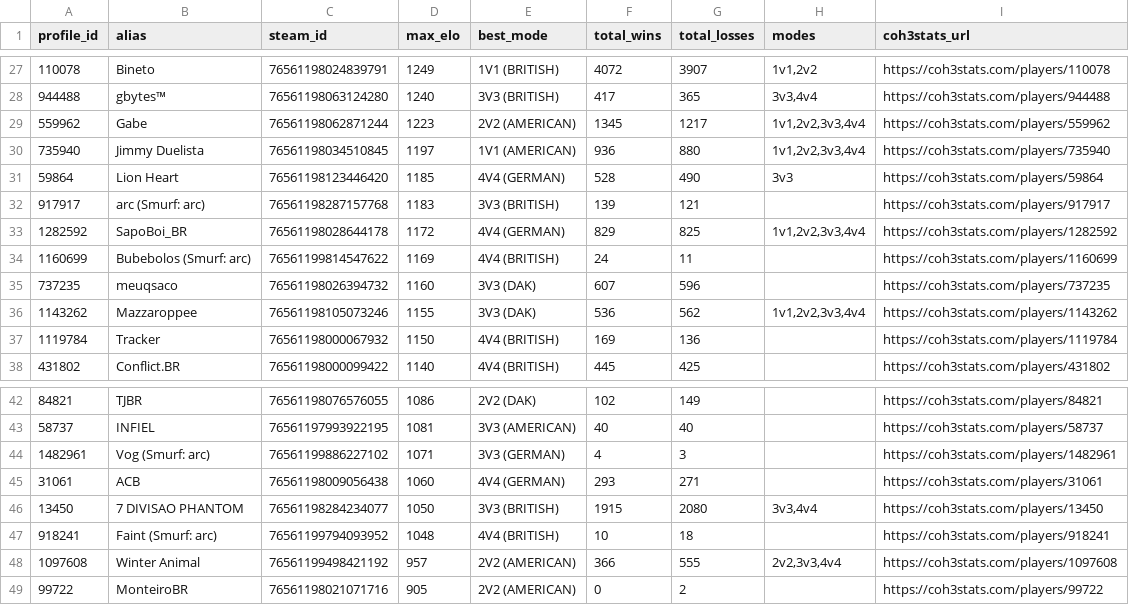
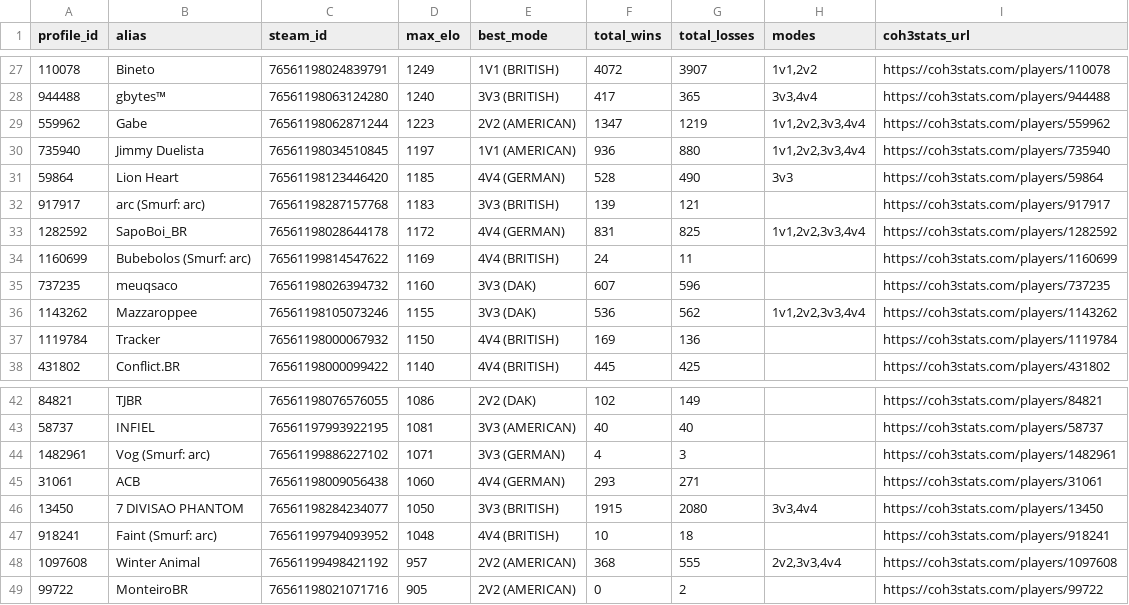
Before and after one commit to nigosky/coh3-br-ranking, a CSV file: jogadores_br_steam.csv, drawn as a sheet; only a part is shown, gaps mark what is left out; the diff covers the shown part only.

```diff
--- a/jogadores_br_steam.csv
+++ b/jogadores_br_steam.csv
@@ -28,3 +28,3 @@ profile_id,alias,steam_id,max_elo,best_mode,total_wins,total_losses,modes,coh3st
 944488,gbytes™,76561198063124280,1240,3V3 (BRITISH),417,365,"3v3,4v4",https://coh3stats.com/players/944488
-559962,Gabe,76561198062871244,1223,2V2 (AMERICAN),1345,1217,"1v1,2v2,3v3,4v4",https://coh3stats.com/players/559962
+559962,Gabe,76561198062871244,1223,2V2 (AMERICAN),1347,1219,"1v1,2v2,3v3,4v4",https://coh3stats.com/players/559962
 735940,Jimmy Duelista,76561198034510845,1197,1V1 (AMERICAN),936,880,"1v1,2v2,3v3,4v4",https://coh3stats.com/players/735940
@@ -32,3 +32,3 @@ profile_id,alias,steam_id,max_elo,best_mode,total_wins,total_losses,modes,coh3st
 917917,arc (Smurf: arc),76561198287157768,1183,3V3 (BRITISH),139,121,,https://coh3stats.com/players/917917
-1282592,SapoBoi_BR,76561198028644178,1172,4V4 (GERMAN),829,825,"1v1,2v2,3v3,4v4",https://coh3stats.com/players/1282592
+1282592,SapoBoi_BR,76561198028644178,1172,4V4 (GERMAN),831,825,"1v1,2v2,3v3,4v4",https://coh3stats.com/players/1282592
 1160699,Bubebolos (Smurf: arc),76561199814547622,1169,4V4 (BRITISH),24,11,,https://coh3stats.com/players/1160699
@@ -47,3 +47,3 @@ profile_id,alias,steam_id,max_elo,best_mode,total_wins,total_losses,modes,coh3st
 918241,Faint (Smurf: arc),76561199794093952,1048,4V4 (BRITISH),10,18,,https://coh3stats.com/players/918241
-1097608,Winter Animal,76561199498421192,957,2V2 (AMERICAN),366,555,"2v2,3v3,4v4",https://coh3stats.com/players/1097608
+1097608,Winter Animal,76561199498421192,957,2V2 (AMERICAN),368,555,"2v2,3v3,4v4",https://coh3stats.com/players/1097608
 99722,MonteiroBR,76561198021071716,905,2V2 (AMERICAN),0,2,,https://coh3stats.com/players/99722
```
Also changed, not shown: 1 added row, 1 removed row and 22 edited cells elsewhere in this file, ranking_unificado_br.csv, times_arranjados_2v2_br.csv, 4 other files.
